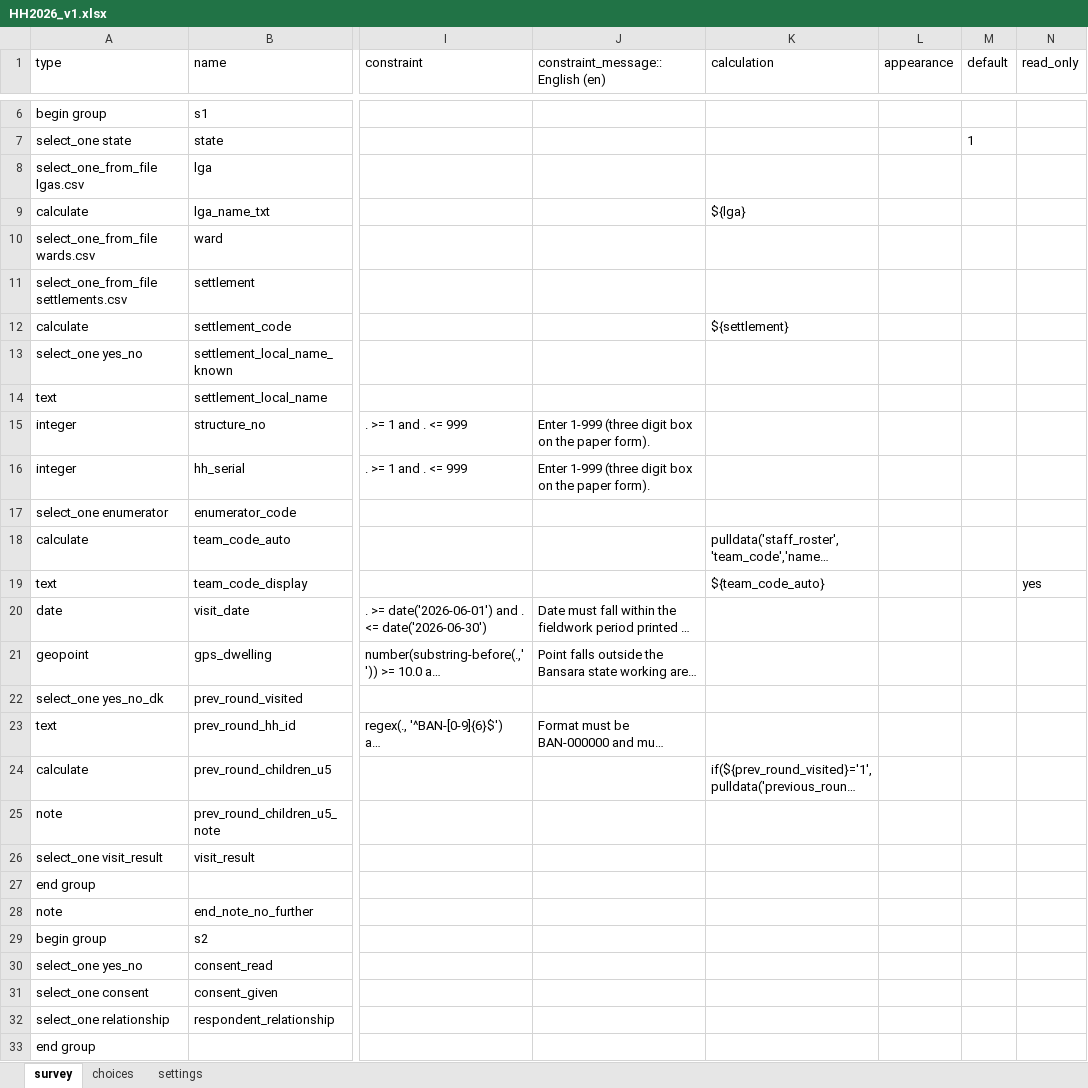
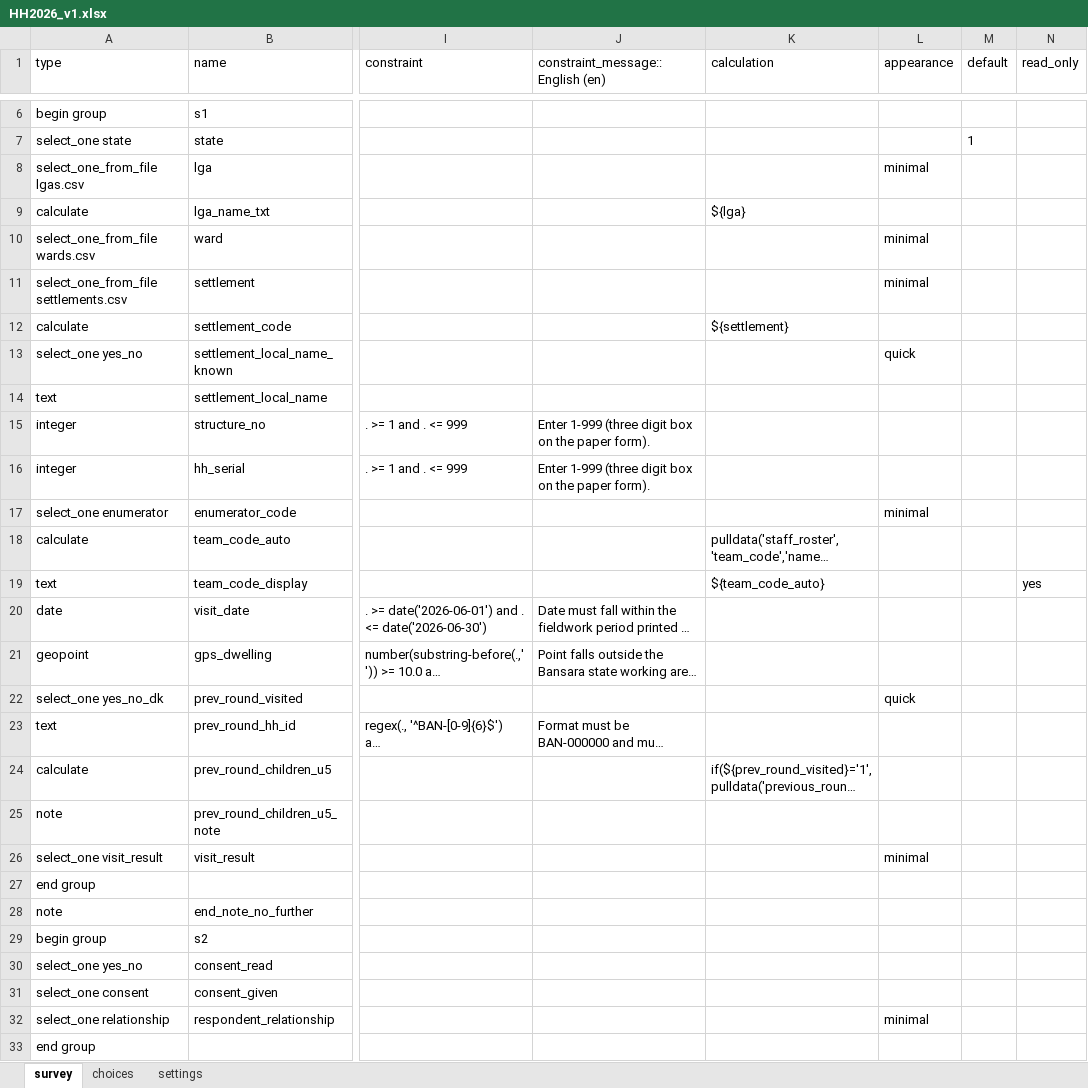
Before and after one commit to umary1063/eHealth_Africa_Senior_Coordinator_GIS_Assessment, an Excel workbook: Q3_Digital_Form_Development/form/HH2026_v1.xlsx, sheet survey, drawn as a sheet; only a part is shown, gaps mark what is left out; long unchanged cells end in …; values as stored, in another font and other column widths than the file's, no borders; the diff covers the shown part only; the diff names each change by its address in the sheet, - before the commit and + after, or states it on an @@ line.

Commit message:
Add theme-grid style, minimal/quick/columns appearances; fix a real keyboard bug
settings.style = theme-grid: renders the Section 3 roster repeat as a
spreadsheet-style table (one row per household member) rather than the
default single-column layout, matching the paper form's own tabular
roster columns (1)-(8).

Appearances added throughout, reasoned per field rather than applied
uniformly:
- minimal (compact dropdown) on every select field inside the roster
  repeat, so grid columns stay narrow and legible, and on longer
  standalone lists (LGA/Ward/Settlement, the 120-row enumerator list,
  water source, toilet type, medicine list, etc.)
- quick (tap-and-auto-advance) only on short, low-stakes recall/status
  questions outside the roster -- deliberately withheld from consent,
  visit result, and specimen-obtained, where an accidental auto-advance
  on a routing-critical or ethically sensitive question is a worse
  outcome than one extra tap
- columns-2 on the household-asset checklist; multiline on the free-text
  supervisor note; new (forces a fresh camera capture, blocks picking an
  old photo from the gallery) on the antibiotic-packaging evidence photo

Also fixes a real defect found while doing this: specimen_label
(question 5.03, format BSN######-C) had appearance="numbers" from the
original build, which restricts the on-screen keyboard to digits only --
it would have been impossible to type the required "BSN" letters or an
"X" check digit. Appearance removed; default keyboard is alphanumeric.
Both changes are logged in constraint_register.csv with the reasoning.

Reconverted: still clean, exit 0, same two pre-existing warnings.
Confirmed in the compiled XForm: <h:body class="theme-grid">, correct
appearance attributes on every field, no appearance left on
specimen_label.

```diff
--- a/Q3_Digital_Form_Development/form/HH2026_v1.xlsx (sheet survey)
+++ b/Q3_Digital_Form_Development/form/HH2026_v1.xlsx (sheet survey)
-L8 (appearance): (empty)
+L8 (appearance): minimal
-L10:L11 (appearance): (empty)
+L10:L11 (appearance): minimal
-L13 (appearance): (empty)
+L13 (appearance): quick
-L17 (appearance): (empty)
+L17 (appearance): minimal
-L22 (appearance): (empty)
+L22 (appearance): quick
-L26 (appearance): (empty)
+L26 (appearance): minimal
-L32 (appearance): (empty)
+L32 (appearance): minimal
```
Also changed, not shown: 29 edited cells elsewhere in this sheet, sheet settings, 3 other files.
